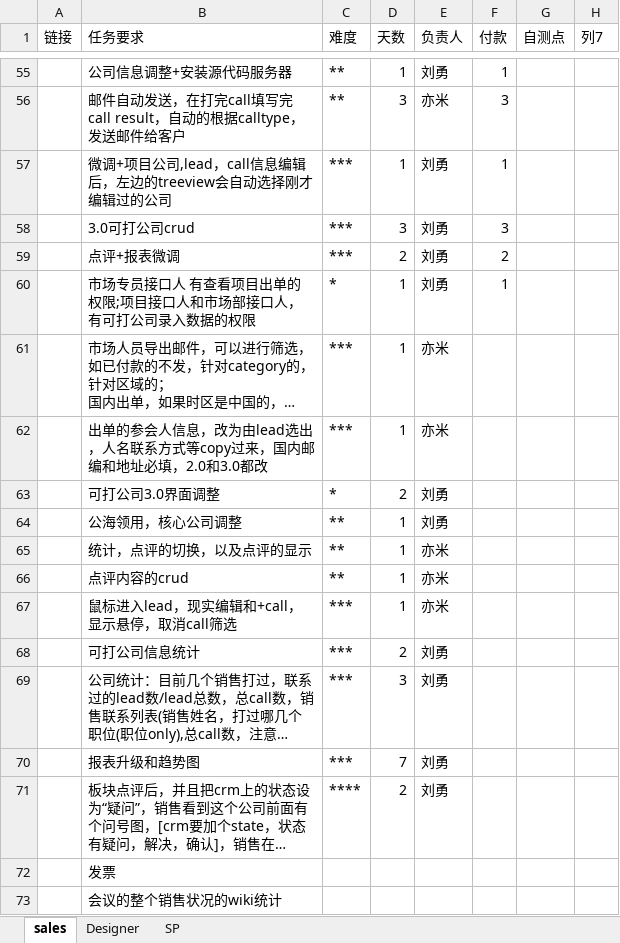
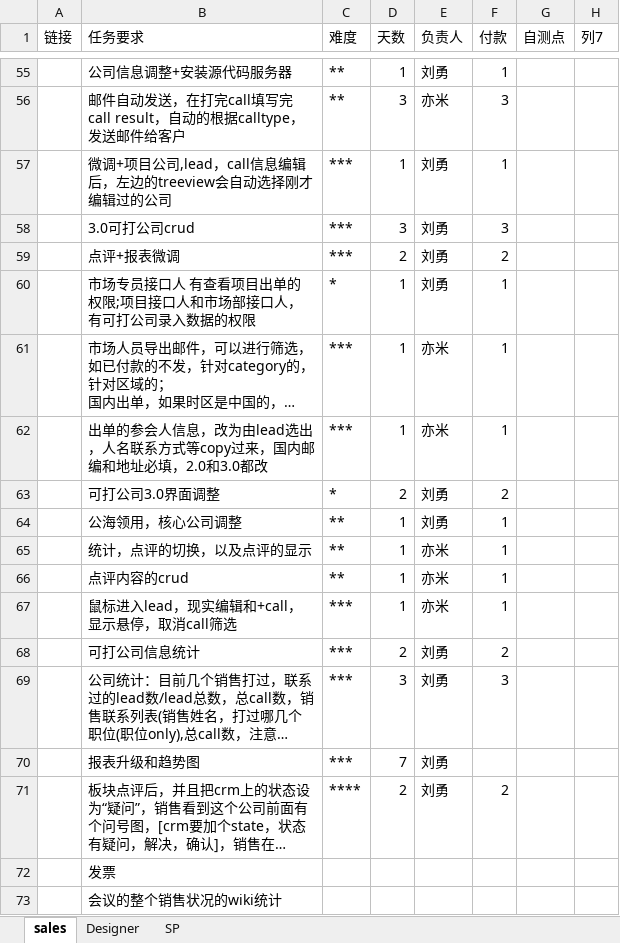
Before and after one commit to andrearustia6/cdmc-sales, an Excel workbook: Tasks/任务单.xlsx, sheet sales, drawn as a sheet; only a part is shown, gaps mark what is left out; long unchanged cells end in …; values as stored, in another font and other column widths than the file's, no borders; table styles not drawn; the diff names each change by its address in the sheet, - before the commit and + after, or states it on an @@ line.

```diff
--- a/Tasks/任务单.xlsx (sheet sales)
+++ b/Tasks/任务单.xlsx (sheet sales)
-F61:F62 (付款): (empty)
+F61:F62 (付款): 1
-F63 (付款): (empty)
+F63 (付款): 2
-F64:F67 (付款): (empty)
+F64:F67 (付款): 1
-F68 (付款): (empty)
+F68 (付款): 2
-F69 (付款): (empty)
+F69 (付款): 3
-F71 (付款): (empty)
+F71 (付款): 2
```
Also changed, not shown: sheet Designer.
